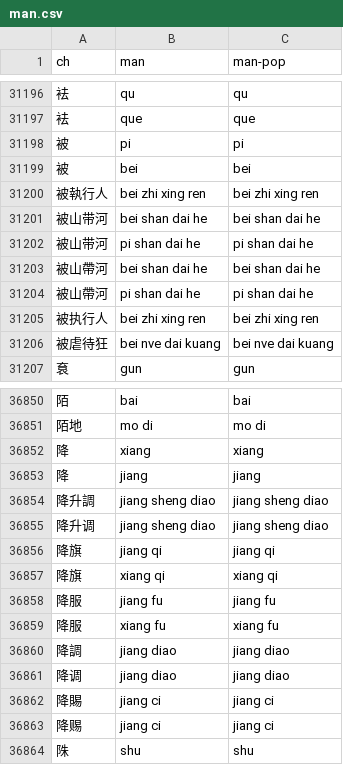
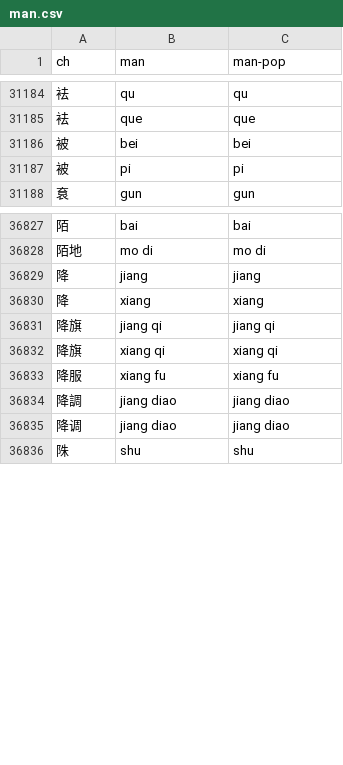
Before and after one commit to aqtq314/Vogen.Client, a CSV file: Vogen.Synth/romDicts/man.csv, drawn as a sheet; only a part is shown, gaps mark what is left out; the diff covers the shown part only.

Commit message:
Mandarin romanization dictionary updates

```diff
--- a/Vogen.Synth/romDicts/man.csv
+++ b/Vogen.Synth/romDicts/man.csv
@@ -31197,11 +31185,4 @@ ch,man,man-pop
 袪,que,que
-被,pi,pi
 被,bei,bei
-被執行人,bei zhi xing ren,bei zhi xing ren
-被山带河,bei shan dai he,bei shan dai he
-被山带河,pi shan dai he,pi shan dai he
-被山帶河,bei shan dai he,bei shan dai he
-被山帶河,pi shan dai he,pi shan dai he
-被执行人,bei zhi xing ren,bei zhi xing ren
-被虐待狂,bei nve dai kuang,bei nve dai kuang
+被,pi,pi
 袬,gun,gun
@@ -36851,9 +36828,6 @@ ch,man,man-pop
 陌地,mo di,mo di
-降,xiang,xiang
 降,jiang,jiang
-降升調,jiang sheng diao,jiang sheng diao
-降升调,jiang sheng diao,jiang sheng diao
+降,xiang,xiang
 降旗,jiang qi,jiang qi
 降旗,xiang qi,xiang qi
-降服,jiang fu,jiang fu
 降服,xiang fu,xiang fu
@@ -36861,4 +36835,2 @@ ch,man,man-pop
 降调,jiang diao,jiang diao
-降賜,jiang ci,jiang ci
-降赐,jiang ci,jiang ci
 陎,shu,shu
```
Also changed, not shown: 6 added rows, 22 removed rows and 8 moved rows elsewhere in this file.
